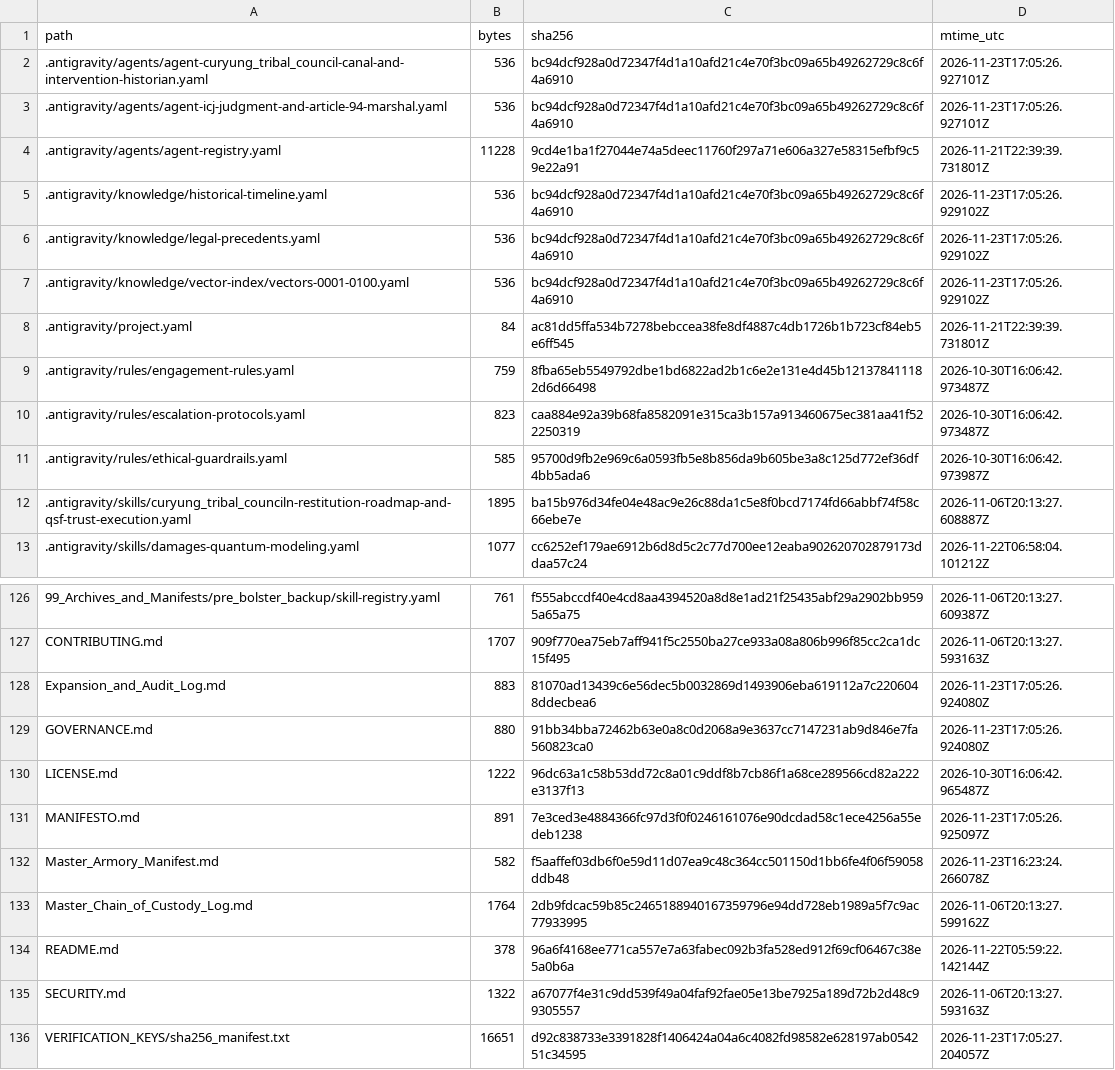
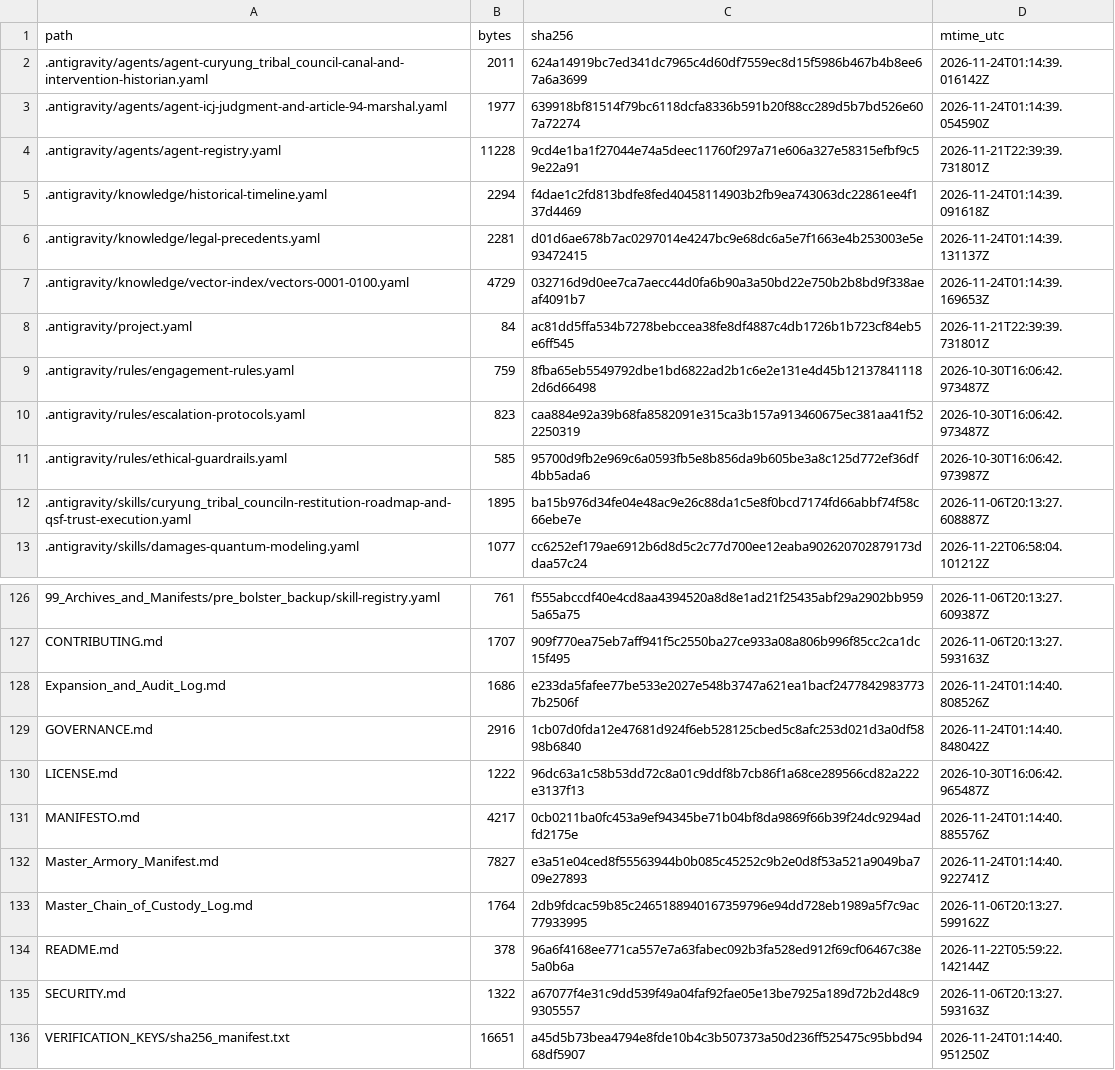
Before and after one commit to GlobalRestitutionAlliance/turtle-island-us-ak-curyung-tribal-council-master-litigation, a CSV file: 99_Archives_and_Manifests/MANIFEST_SHA256.csv, drawn as a sheet; only a part is shown, gaps mark what is left out; the diff covers the shown part only.

```diff
--- a/99_Archives_and_Manifests/MANIFEST_SHA256.csv
+++ b/99_Archives_and_Manifests/MANIFEST_SHA256.csv
@@ -1,8 +1,8 @@
 path,bytes,sha256,mtime_utc
-.antigravity/agents/agent-curyung_tribal_council-canal-and-intervention-historian.yaml,536,bc94dcf928a0d72347f4d1a10afd21c4e70f3bc09a65b49262729c8c6f4a6910,2026-11-23T17:05:26.927101Z
-.antigravity/agents/agent-icj-judgment-and-article-94-marshal.yaml,536,bc94dcf928a0d72347f4d1a10afd21c4e70f3bc09a65b49262729c8c6f4a6910,2026-11-23T17:05:26.927101Z
+.antigravity/agents/agent-curyung_tribal_council-canal-and-intervention-historian.yaml,2011,624a14919bc7ed341dc7965c4d60df7559ec8d15f5986b467b4b8ee67a6a3699,2026-11-24T01:14:39.016142Z
+.antigravity/agents/agent-icj-judgment-and-article-94-marshal.yaml,1977,639918bf81514f79bc6118dcfa8336b591b20f88cc289d5b7bd526e607a72274,2026-11-24T01:14:39.054590Z
 .antigravity/agents/agent-registry.yaml,11228,9cd4e1ba1f27044e74a5deec11760f297a71e606a327e58315efbf9c59e22a91,2026-11-21T22:39:39.731801Z
-.antigravity/knowledge/historical-timeline.yaml,536,bc94dcf928a0d72347f4d1a10afd21c4e70f3bc09a65b49262729c8c6f4a6910,2026-11-23T17:05:26.929102Z
-.antigravity/knowledge/legal-precedents.yaml,536,bc94dcf928a0d72347f4d1a10afd21c4e70f3bc09a65b49262729c8c6f4a6910,2026-11-23T17:05:26.929102Z
-.antigravity/knowledge/vector-index/vectors-0001-0100.yaml,536,bc94dcf928a0d72347f4d1a10afd21c4e70f3bc09a65b49262729c8c6f4a6910,2026-11-23T17:05:26.929102Z
+.antigravity/knowledge/historical-timeline.yaml,2294,f4dae1c2fd813bdfe8fed40458114903b2fb9ea743063dc22861ee4f137d4469,2026-11-24T01:14:39.091618Z
+.antigravity/knowledge/legal-precedents.yaml,2281,d01d6ae678b7ac0297014e4247bc9e68dc6a5e7f1663e4b253003e5e93472415,2026-11-24T01:14:39.131137Z
+.antigravity/knowledge/vector-index/vectors-0001-0100.yaml,4729,032716d9d0ee7ca7aecc44d0fa6b90a3a50bd22e750b2b8bd9f338aeaf4091b7,2026-11-24T01:14:39.169653Z
 .antigravity/project.yaml,84,ac81dd5ffa534b7278bebccea38fe8df4887c4db1726b1b723cf84eb5e6ff545,2026-11-21T22:39:39.731801Z
@@ -127,7 +127,7 @@ path,bytes,sha256,mtime_utc
 CONTRIBUTING.md,1707,909f770ea75eb7aff941f5c2550ba27ce933a08a806b996f85cc2ca1dc15f495,2026-11-06T20:13:27.593163Z
-Expansion_and_Audit_Log.md,883,81070ad13439c6e56dec5b0032869d1493906eba619112a7c2206048ddecbea6,2026-11-23T17:05:26.924080Z
-GOVERNANCE.md,880,91bb34bba72462b63e0a8c0d2068a9e3637cc7147231ab9d846e7fa560823ca0,2026-11-23T17:05:26.924080Z
+Expansion_and_Audit_Log.md,1686,e233da5fafee77be533e2027e548b3747a621ea1bacf24778429837737b2506f,2026-11-24T01:14:40.808526Z
+GOVERNANCE.md,2916,1cb07d0fda12e47681d924f6eb528125cbed5c8afc253d021d3a0df5898b6840,2026-11-24T01:14:40.848042Z
 LICENSE.md,1222,96dc63a1c58b53dd72c8a01c9ddf8b7cb86f1a68ce289566cd82a222e3137f13,2026-10-30T16:06:42.965487Z
-MANIFESTO.md,891,7e3ced3e4884366fc97d3f0f0246161076e90dcdad58c1ece4256a55edeb1238,2026-11-23T17:05:26.925097Z
-Master_Armory_Manifest.md,582,f5aaffef03db6f0e59d11d07ea9c48c364cc501150d1bb6fe4f06f59058ddb48,2026-11-23T16:23:24.266078Z
+MANIFESTO.md,4217,0cb0211ba0fc453a9ef94345be71b04bf8da9869f66b39f24dc9294adfd2175e,2026-11-24T01:14:40.885576Z
+Master_Armory_Manifest.md,7827,e3a51e04ced8f55563944b0b085c45252c9b2e0d8f53a521a9049ba709e27893,2026-11-24T01:14:40.922741Z
 Master_Chain_of_Custody_Log.md,1764,2db9fdcac59b85c2465188940167359796e94dd728eb1989a5f7c9ac77933995,2026-11-06T20:13:27.599162Z
@@ -135,2 +135,2 @@ README.md,378,96a6f4168ee771ca557e7a63fabec092b3fa528ed912f69cf06467c38e5a0b6a,2
 SECURITY.md,1322,a67077f4e31c9dd539f49a04faf92fae05e13be7925a189d72b2d48c99305557,2026-11-06T20:13:27.593163Z
-VERIFICATION_KEYS/sha256_manifest.txt,16651,d92c838733e3391828f1406424a04a6c4082fd98582e628197ab054251c34595,2026-11-23T17:05:27.204057Z
+VERIFICATION_KEYS/sha256_manifest.txt,16651,a45d5b73bea4794e8fde10b4c3b507373a50d236ff525475c95bbd9468df5907,2026-11-24T01:14:40.951250Z
```
Also changed, not shown: 81 edited cells elsewhere in this file, 37 other files.
